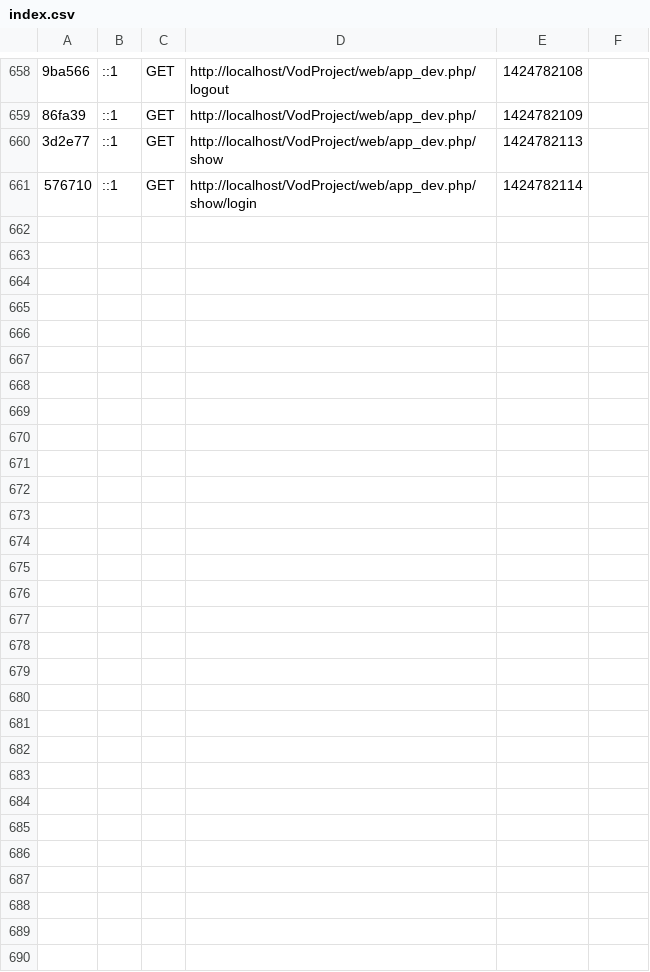
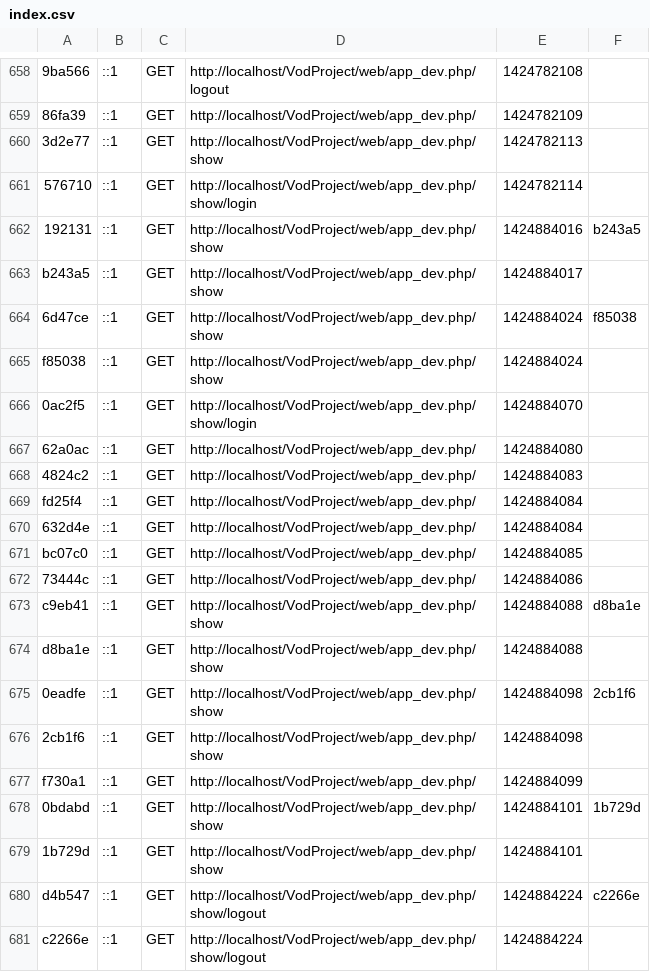
Before and after one commit to sszymczyna/VodProject, a CSV file: app/cache/dev/profiler/index.csv, drawn as a sheet; only a part is shown, gaps mark what is left out; the diff covers the shown part only; the diff names each change by its address in the sheet, - before the commit and + after, or states it on an @@ line.

Commit message:
new commit -a -m ' logout button '

```diff
--- a/app/cache/dev/profiler/index.csv
+++ b/app/cache/dev/profiler/index.csv
+row 662: 192131 | ::1 | GET | http://localhost/VodProject/web/app_dev.php/show | 1424884016 | b243a5
+row 663: b243a5 | ::1 | GET | http://localhost/VodProject/web/app_dev.php/show | 1424884017
+row 664: 6d47ce | ::1 | GET | http://localhost/VodProject/web/app_dev.php/show | 1424884024 | f85038
+row 665: f85038 | ::1 | GET | http://localhost/VodProject/web/app_dev.php/show | 1424884024
+row 666: 0ac2f5 | ::1 | GET | http://localhost/VodProject/web/app_dev.php/show/login | 1424884070
+row 667: 62a0ac | ::1 | GET | http://localhost/VodProject/web/app_dev.php/ | 1424884080
+row 668: 4824c2 | ::1 | GET | http://localhost/VodProject/web/app_dev.php/ | 1424884083
+row 669: fd25f4 | ::1 | GET | http://localhost/VodProject/web/app_dev.php/ | 1424884084
+row 670: 632d4e | ::1 | GET | http://localhost/VodProject/web/app_dev.php/ | 1424884084
+row 671: bc07c0 | ::1 | GET | http://localhost/VodProject/web/app_dev.php/ | 1424884085
+row 672: 73444c | ::1 | GET | http://localhost/VodProject/web/app_dev.php/ | 1424884086
+row 673: c9eb41 | ::1 | GET | http://localhost/VodProject/web/app_dev.php/show | 1424884088 | d8ba1e
+row 674: d8ba1e | ::1 | GET | http://localhost/VodProject/web/app_dev.php/show | 1424884088
+row 675: 0eadfe | ::1 | GET | http://localhost/VodProject/web/app_dev.php/show | 1424884098 | 2cb1f6
+row 676: 2cb1f6 | ::1 | GET | http://localhost/VodProject/web/app_dev.php/show | 1424884098
+row 677: f730a1 | ::1 | GET | http://localhost/VodProject/web/app_dev.php/ | 1424884099
+row 678: 0bdabd | ::1 | GET | http://localhost/VodProject/web/app_dev.php/show | 1424884101 | 1b729d
+row 679: 1b729d | ::1 | GET | http://localhost/VodProject/web/app_dev.php/show | 1424884101
+row 680: d4b547 | ::1 | GET | http://localhost/VodProject/web/app_dev.php/show/logout | 1424884224 | c2266e
+row 681: c2266e | ::1 | GET | http://localhost/VodProject/web/app_dev.php/show/logout | 1424884224
```
Also changed, not shown: 13 added rows elsewhere in this file, 47 other files.
